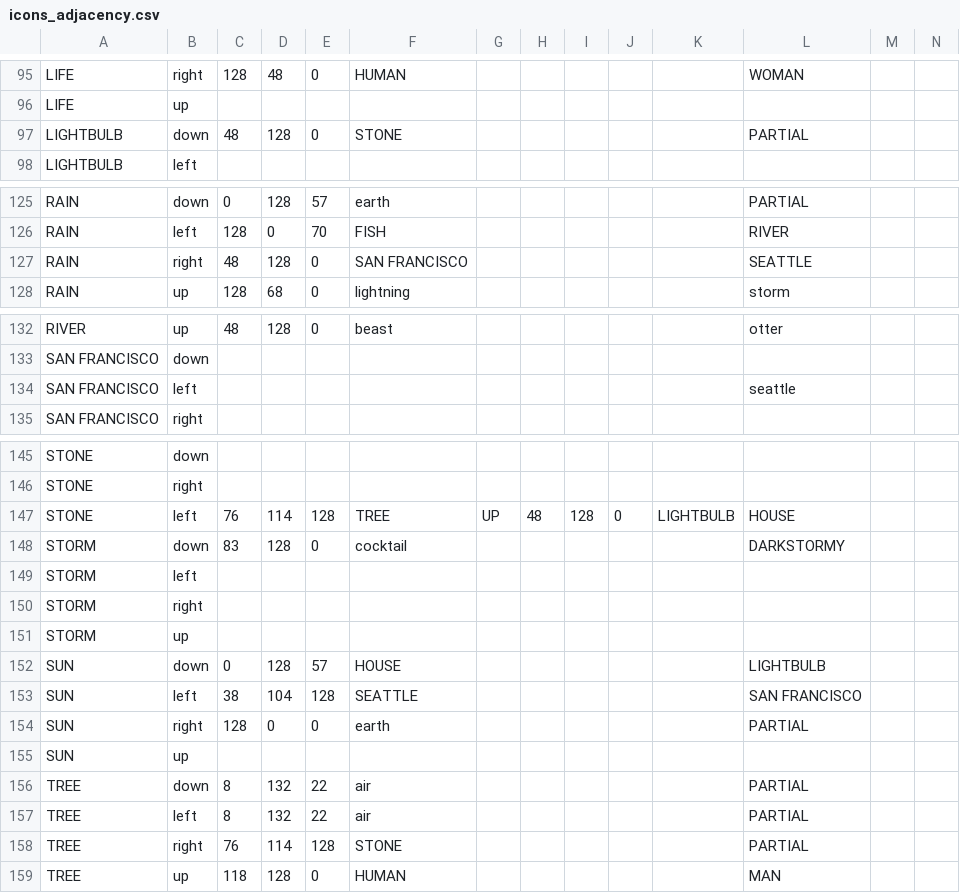
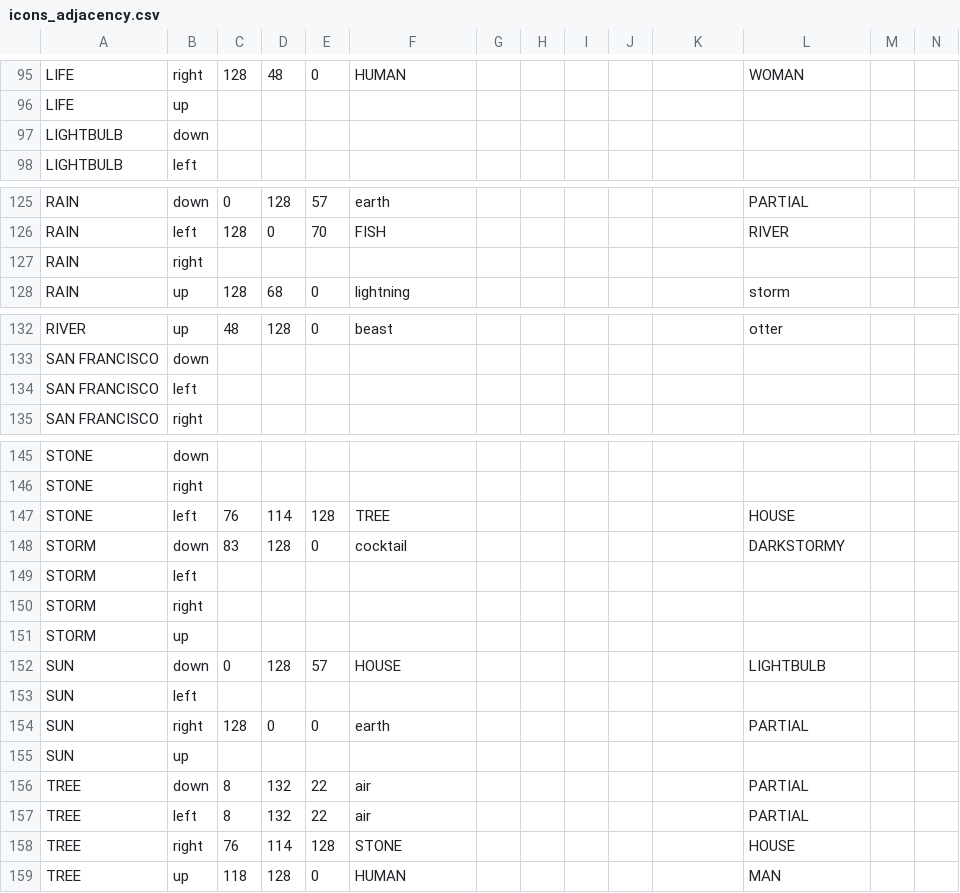
Before and after one commit to Queercon/QC14-Badge, a CSV file: etc/icons_adjacency.csv, drawn as a sheet; only a part is shown, gaps mark what is left out; removed rows and columns are numbered as before the commit, all else as after; rows hold the shown columns only; the diff names each change by its address in the sheet, - before the commit and + after, or states it on an @@ line.

```diff
--- a/etc/icons_adjacency.csv
+++ b/etc/icons_adjacency.csv
-C97: 48
+C97: (empty)
-D97: 128
+D97: (empty)
-E97: 0
+E97: (empty)
-F97: STONE
+F97: (empty)
-L97: PARTIAL
+L97: (empty)
-C127: 48
+C127: (empty)
-D127: 128
+D127: (empty)
-E127: 0
+E127: (empty)
-F127: SAN FRANCISCO
+F127: (empty)
-L127: SEATTLE
+L127: (empty)
-L134: seattle
+L134: (empty)
-G147: UP
+G147: (empty)
-H147: 48
+H147: (empty)
-I147: 128
+I147: (empty)
-J147: 0
+J147: (empty)
-K147: LIGHTBULB
+K147: (empty)
-row 153: SUN | left | 38 | 104 | 128 | SEATTLE |  |  |  |  |  | SAN FRANCISCO
+row 153: SUN | left
-L158: PARTIAL
+L158: HOUSE
```
Also changed, not shown: 1 other file.
